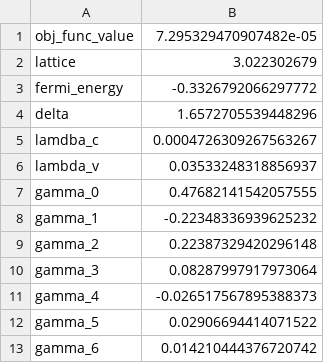
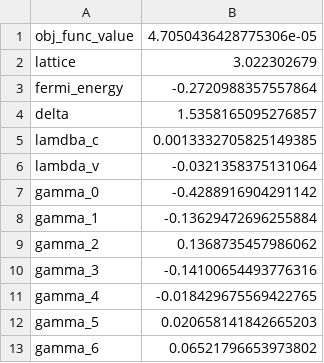
Before and after one commit to davifeliciano/kp_model_fit, a CSV file: results/crs2_dual_annealing.csv, drawn as a sheet.

```diff
--- a/results/crs2_dual_annealing.csv
+++ b/results/crs2_dual_annealing.csv
@@ -1,13 +1,13 @@
-obj_func_value,7.295329470907482e-05
+obj_func_value,4.7050436428775306e-05
 lattice,3.022302679
-fermi_energy,-0.3326792066297772
-delta,1.6572705539448296
-lamdba_c,0.0004726309267563267
-lambda_v,0.03533248318856937
-gamma_0,0.47682141542057555
-gamma_1,-0.22348336939625232
-gamma_2,0.22387329420296148
-gamma_3,0.08287997917973064
-gamma_4,-0.026517567895388373
-gamma_5,0.02906694414071522
-gamma_6,0.014210444376720742
+fermi_energy,-0.2720988357557864
+delta,1.5358165095276857
+lamdba_c,0.0013332705825149385
+lambda_v,-0.0321358375131064
+gamma_0,-0.4288916904291142
+gamma_1,-0.13629472696255884
+gamma_2,0.1368735457986062
+gamma_3,-0.14100654493776316
+gamma_4,-0.018429675569422765
+gamma_5,0.020658141842665203
+gamma_6,0.06521796653973802
```
Also changed, not shown: results/crs2.csv, results/crse2.csv, 8 other files.
